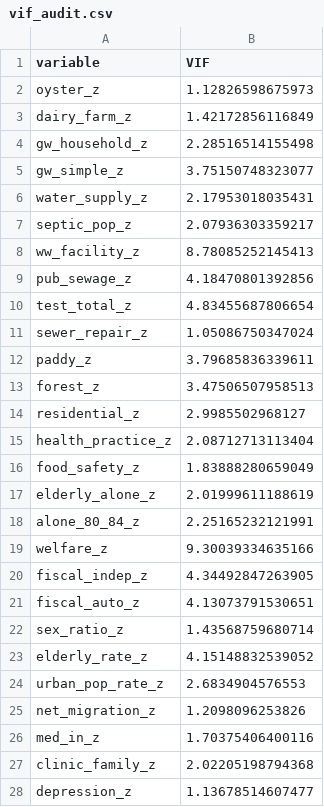
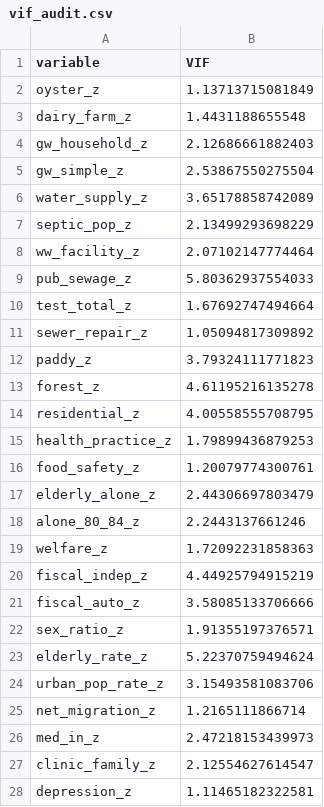
Before and after one commit to Seongdae-Kim-Hongik/hepatitis-a-spatial-korea, a CSV file: results/vif_audit.csv, drawn as a sheet.

```diff
--- a/results/vif_audit.csv
+++ b/results/vif_audit.csv
@@ -1,28 +1,28 @@
 "variable","VIF"
-"oyster_z",1.12826598675973
-"dairy_farm_z",1.42172856116849
-"gw_household_z",2.28516514155498
-"gw_simple_z",3.75150748323077
-"water_supply_z",2.17953018035431
-"septic_pop_z",2.07936303359217
-"ww_facility_z",8.78085252145413
-"pub_sewage_z",4.18470801392856
-"test_total_z",4.83455687806654
-"sewer_repair_z",1.05086750347024
-"paddy_z",3.79685836339611
-"forest_z",3.47506507958513
-"residential_z",2.9985502968127
-"health_practice_z",2.08712713113404
-"food_safety_z",1.83888280659049
-"elderly_alone_z",2.01999611188619
-"alone_80_84_z",2.25165232121991
-"welfare_z",9.30039334635166
-"fiscal_indep_z",4.34492847263905
-"fiscal_auto_z",4.13073791530651
-"sex_ratio_z",1.43568759680714
-"elderly_rate_z",4.15148832539052
-"urban_pop_rate_z",2.6834904576553
-"net_migration_z",1.2098096253826
-"med_in_z",1.70375406400116
-"clinic_family_z",2.02205198794368
-"depression_z",1.13678514607477
+"oyster_z",1.13713715081849
+"dairy_farm_z",1.4431188655548
+"gw_household_z",2.12686661882403
+"gw_simple_z",2.53867550275504
+"water_supply_z",3.65178858742089
+"septic_pop_z",2.13499293698229
+"ww_facility_z",2.07102147774464
+"pub_sewage_z",5.80362937554033
+"test_total_z",1.67692747494664
+"sewer_repair_z",1.05094817309892
+"paddy_z",3.79324111771823
+"forest_z",4.61195216135278
+"residential_z",4.00558555708795
+"health_practice_z",1.79899436879253
+"food_safety_z",1.20079774300761
+"elderly_alone_z",2.44306697803479
+"alone_80_84_z",2.2443137661246
+"welfare_z",1.72092231858363
+"fiscal_indep_z",4.44925794915219
+"fiscal_auto_z",3.58085133706666
+"sex_ratio_z",1.91355197376571
+"elderly_rate_z",5.22370759494624
+"urban_pop_rate_z",3.15493581083706
+"net_migration_z",1.2165111866714
+"med_in_z",2.47218153439973
+"clinic_family_z",2.12554627614547
+"depression_z",1.11465182322581
```
Also changed, not shown: results/analysis_dataset_compiled.csv, results/core_diagnostics.csv, 37 other files.
